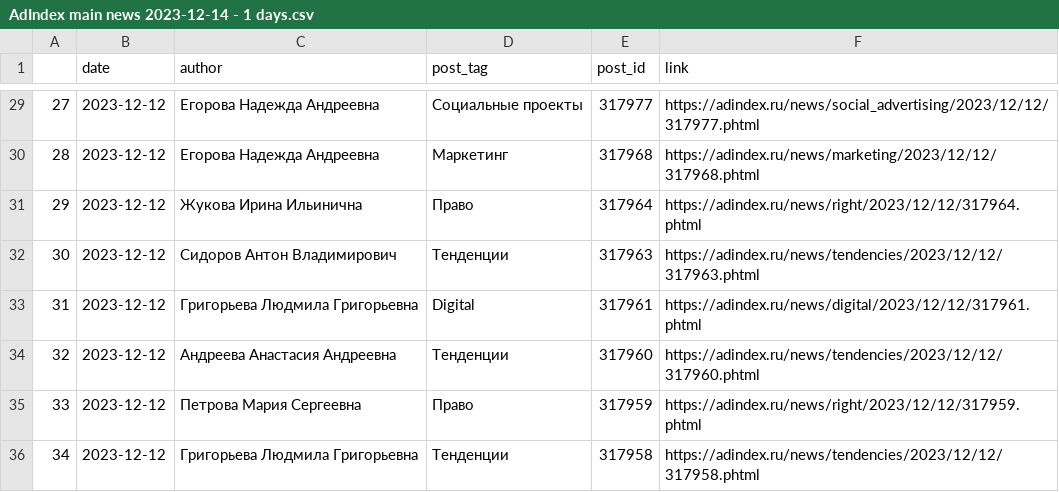
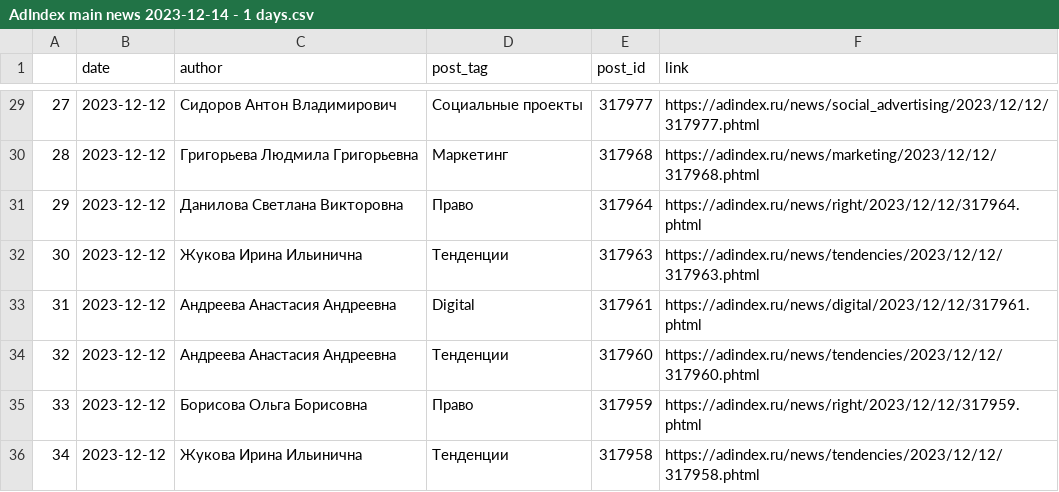
Before and after one commit to Meksis/AdIndexProject, a CSV file: AdIndex main news 2023-12-14 - 1 days.csv, drawn as a sheet; only a part is shown, gaps mark what is left out; the diff covers the shown part only.

```diff
--- a/AdIndex main news 2023-12-14 - 1 days.csv
+++ b/AdIndex main news 2023-12-14 - 1 days.csv
@@ -29,8 +29,8 @@
-27,2023-12-12,Егорова Надежда Андреевна,Социальные проекты,317977,https://adindex.ru/news/social_advertising/2023/12/12/317977.phtml
-28,2023-12-12,Егорова Надежда Андреевна,Маркетинг,317968,https://adindex.ru/news/marketing/2023/12/12/317968.phtml
-29,2023-12-12,Жукова Ирина Ильинична,Право,317964,https://adindex.ru/news/right/2023/12/12/317964.phtml
-30,2023-12-12,Сидоров Антон Владимирович,Тенденции,317963,https://adindex.ru/news/tendencies/2023/12/12/317963.phtml
-31,2023-12-12,Григорьева Людмила Григорьевна,Digital,317961,https://adindex.ru/news/digital/2023/12/12/317961.phtml
+27,2023-12-12,Сидоров Антон Владимирович,Социальные проекты,317977,https://adindex.ru/news/social_advertising/2023/12/12/317977.phtml
+28,2023-12-12,Григорьева Людмила Григорьевна,Маркетинг,317968,https://adindex.ru/news/marketing/2023/12/12/317968.phtml
+29,2023-12-12,Данилова Светлана Викторовна,Право,317964,https://adindex.ru/news/right/2023/12/12/317964.phtml
+30,2023-12-12,Жукова Ирина Ильинична,Тенденции,317963,https://adindex.ru/news/tendencies/2023/12/12/317963.phtml
+31,2023-12-12,Андреева Анастасия Андреевна,Digital,317961,https://adindex.ru/news/digital/2023/12/12/317961.phtml
 32,2023-12-12,Андреева Анастасия Андреевна,Тенденции,317960,https://adindex.ru/news/tendencies/2023/12/12/317960.phtml
-33,2023-12-12,Петрова Мария Сергеевна,Право,317959,https://adindex.ru/news/right/2023/12/12/317959.phtml
-34,2023-12-12,Григорьева Людмила Григорьевна,Тенденции,317958,https://adindex.ru/news/tendencies/2023/12/12/317958.phtml
+33,2023-12-12,Борисова Ольга Борисовна,Право,317959,https://adindex.ru/news/right/2023/12/12/317959.phtml
+34,2023-12-12,Жукова Ирина Ильинична,Тенденции,317958,https://adindex.ru/news/tendencies/2023/12/12/317958.phtml
```
Also changed, not shown: 23 edited cells elsewhere in this file, AdIndex main news 2023-12-14 - 7 days.csv, AdIndex main news METRICS 2023-12-14.csv, 3 other files.
